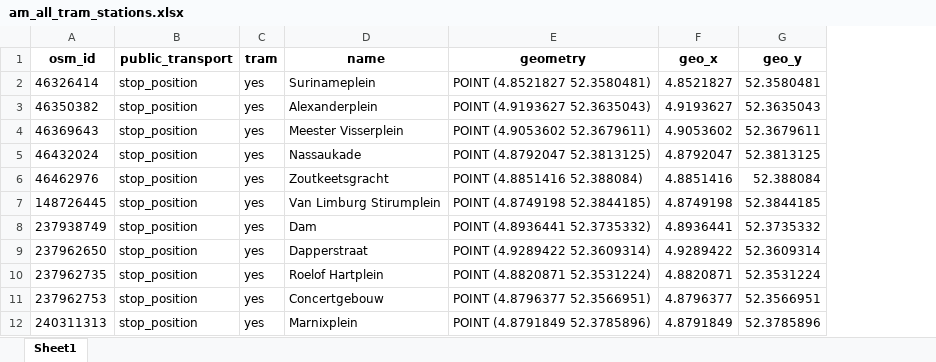
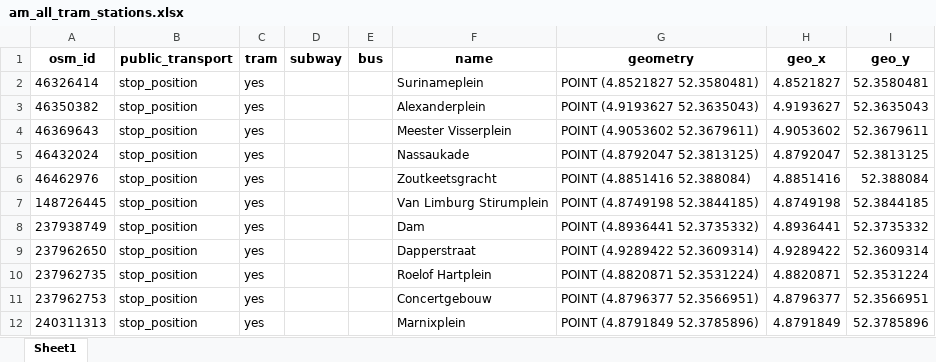
Before and after one commit to SYuGao/uvmt, an Excel workbook: notebooks/am_all_tram_stations.xlsx, sheet Sheet1, drawn as a sheet; only a part is shown; values as stored, in another font and other column widths than the file's, no borders; the diff names each change by its address in the sheet, - before the commit and + after, or states it on an @@ line.

```diff
--- a/notebooks/am_all_tram_stations.xlsx (sheet Sheet1)
+++ b/notebooks/am_all_tram_stations.xlsx (sheet Sheet1)
+column D (subway), empty
+column E (bus), empty
```
Also changed, not shown: notebooks/city_bus_routes.xlsx, notebooks/city_bus_stations.xlsx, 4 other files.
